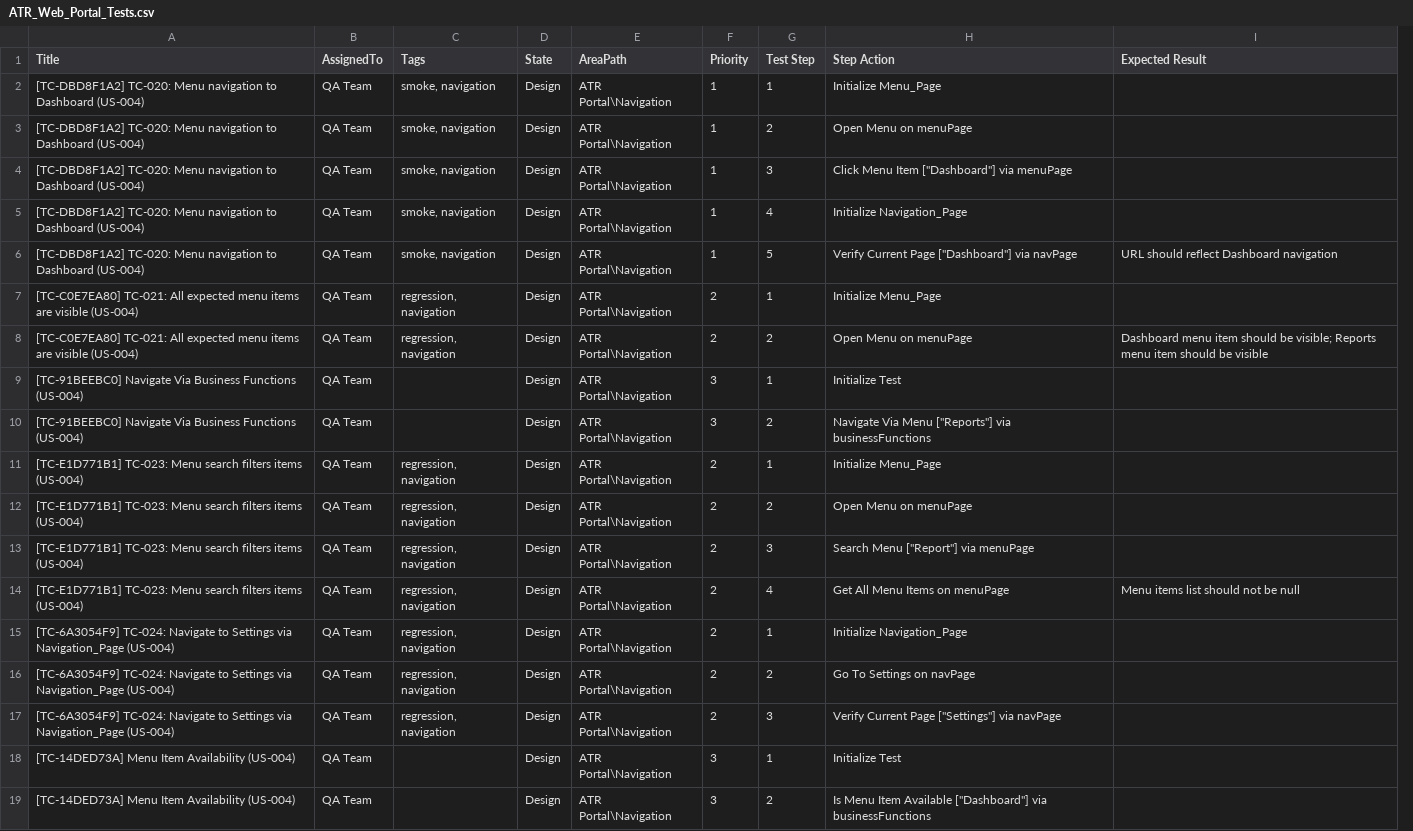
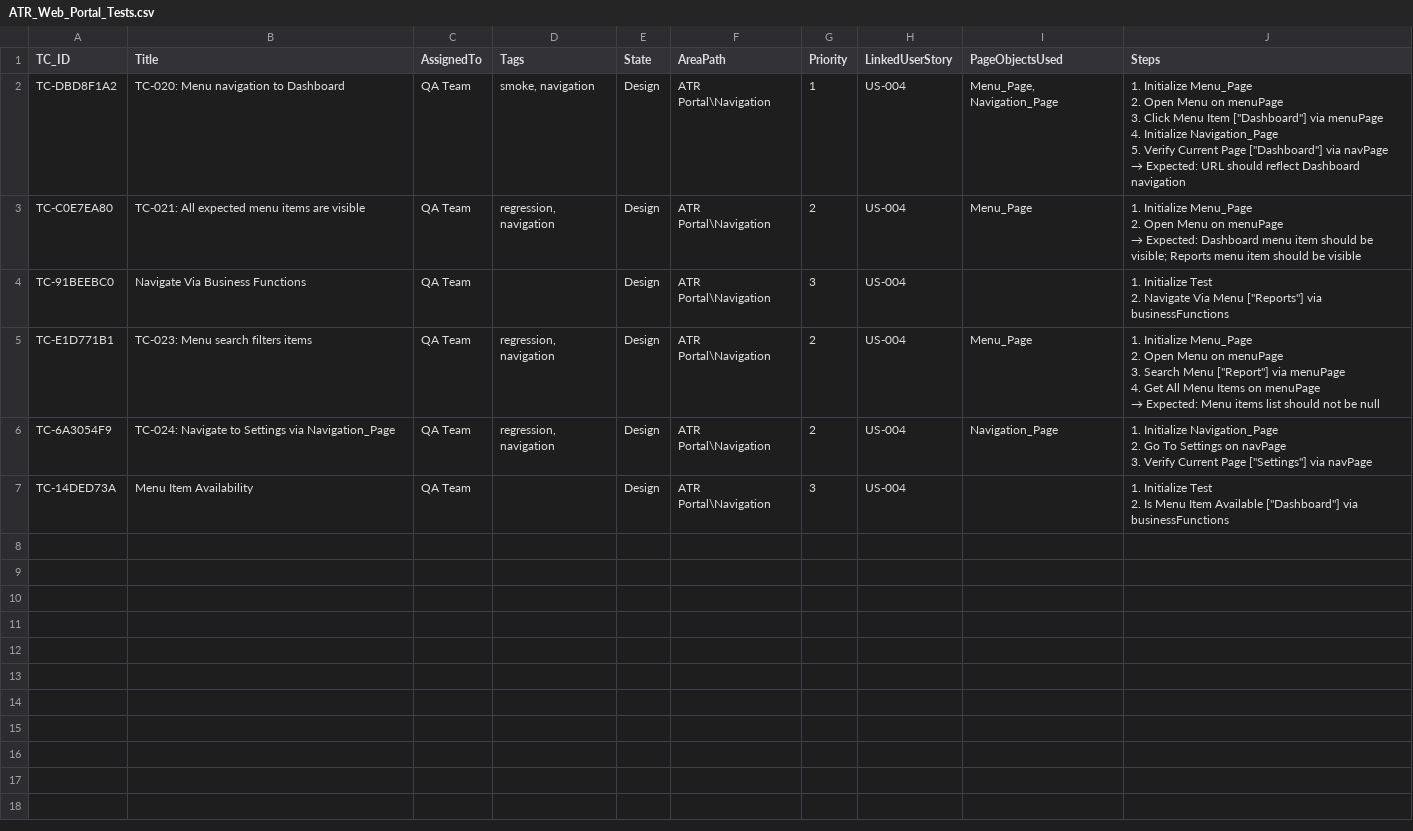
Before and after one commit to rohitsharma007/parser_rag, a CSV file: Test_cases/ATR_Web_Portal_Tests.csv, drawn as a sheet; removed rows and columns are numbered as before the commit, all else as after; ↵ is a line break in a cell; the diff names each change by its address in the sheet, - before the commit and + after, or states it on an @@ line.

```diff
--- a/Test_cases/ATR_Web_Portal_Tests.csv
+++ b/Test_cases/ATR_Web_Portal_Tests.csv
+column A (TC_ID), rows 2-7: TC-DBD8F1A2 | TC-C0E7EA80 | TC-91BEEBC0 | TC-E1D771B1 | TC-6A3054F9 | TC-14DED73A
-column G (Test Step), row 2: 1; row 7: 1; row 9: 1; row 11: 1; row 15: 1; row 18: 1
-column H (Step Action), row 2: Initialize Menu_Page; row 7: Initialize Menu_Page; row 9: Initialize Test; row 11: Initialize Menu_Page; row 15: Initialize Navigation_Page; row 18: Initialize Test
-column I (Expected Result), empty
+column H (LinkedUserStory), rows 2-7: all US-004
+column I (PageObjectsUsed), rows 2-6: Menu_Page, Navigation_Page | Menu_Page |  | Menu_Page | Navigation_Page
+column J (Steps), rows 2-7: 1. Initialize Menu_Page ↵ 2. Open Menu on menuPage ↵ 3. Click Menu Item ["Dashboard"] via menuPage ↵ 4. Initialize Navigation_Page ↵ 5. Verify Current Page ["Dashboard"] via navPage ↵ → Expected: URL should reflect Dashboard navigation | 1. Initialize Menu_Page ↵ 2. Open Menu on menuPage ↵ → Expected: Dashboard menu item should be visible; Reports menu item should be visible | 1. Initialize Test ↵ 2. Navigate Via Menu ["Reports"] via businessFunctions | 1. Initialize Menu_Page ↵ 2. Open Menu on menuPage ↵ 3. Search Menu ["Report"] via menuPage ↵ 4. Get All Menu Items on menuPage ↵ → Expected: Menu items list should not be null | 1. Initialize Navigation_Page ↵ 2. Go To Settings on navPage ↵ 3. Verify Current Page ["Settings"] via navPage | 1. Initialize Test ↵ 2. Is Menu Item Available ["Dashboard"] via businessFunctions
-B2 (Title): [TC-DBD8F1A2] TC-020: Menu navigation to Dashboard (US-004)
+B2 (Title): TC-020: Menu navigation to Dashboard
-row 3: [TC-DBD8F1A2] TC-020: Menu navigation to Dashboard (US-004) | QA Team | smoke, navigation | Design | ATR Portal\Navigation | 1 | 2 | Open Menu on menuPage
-row 4: [TC-DBD8F1A2] TC-020: Menu navigation to Dashboard (US-004) | QA Team | smoke, navigation | Design | ATR Portal\Navigation | 1 | 3 | Click Menu Item ["Dashboard"] via menuPage
-row 5: [TC-DBD8F1A2] TC-020: Menu navigation to Dashboard (US-004) | QA Team | smoke, navigation | Design | ATR Portal\Navigation | 1 | 4 | Initialize Navigation_Page
-row 6: [TC-DBD8F1A2] TC-020: Menu navigation to Dashboard (US-004) | QA Team | smoke, navigation | Design | ATR Portal\Navigation | 1 | 5 | Verify Current Page ["Dashboard"] via navPage | URL should reflect Dashboard navigation
-B3 (Title): [TC-C0E7EA80] TC-021: All expected menu items are visible (US-004)
+B3 (Title): TC-021: All expected menu items are visible
-row 8: [TC-C0E7EA80] TC-021: All expected menu items are visible (US-004) | QA Team | regression, navigation | Design | ATR Portal\Navigation | 2 | 2 | Open Menu on menuPage | Dashboard menu item should be visible; Reports menu item should be visible
-B4 (Title): [TC-91BEEBC0] Navigate Via Business Functions (US-004)
+B4 (Title): Navigate Via Business Functions
-row 10: [TC-91BEEBC0] Navigate Via Business Functions (US-004) | QA Team |  | Design | ATR Portal\Navigation | 3 | 2 | Navigate Via Menu ["Reports"] via businessFunctions
-B5 (Title): [TC-E1D771B1] TC-023: Menu search filters items (US-004)
+B5 (Title): TC-023: Menu search filters items
-row 12: [TC-E1D771B1] TC-023: Menu search filters items (US-004) | QA Team | regression, navigation | Design | ATR Portal\Navigation | 2 | 2 | Open Menu on menuPage
-row 13: [TC-E1D771B1] TC-023: Menu search filters items (US-004) | QA Team | regression, navigation | Design | ATR Portal\Navigation | 2 | 3 | Search Menu ["Report"] via menuPage
-row 14: [TC-E1D771B1] TC-023: Menu search filters items (US-004) | QA Team | regression, navigation | Design | ATR Portal\Navigation | 2 | 4 | Get All Menu Items on menuPage | Menu items list should not be null
-B6 (Title): [TC-6A3054F9] TC-024: Navigate to Settings via Navigation_Page (US-004)
+B6 (Title): TC-024: Navigate to Settings via Navigation_Page
-row 16: [TC-6A3054F9] TC-024: Navigate to Settings via Navigation_Page (US-004) | QA Team | regression, navigation | Design | ATR Portal\Navigation | 2 | 2 | Go To Settings on navPage
-row 17: [TC-6A3054F9] TC-024: Navigate to Settings via Navigation_Page (US-004) | QA Team | regression, navigation | Design | ATR Portal\Navigation | 2 | 3 | Verify Current Page ["Settings"] via navPage
-B7 (Title): [TC-14DED73A] Menu Item Availability (US-004)
+B7 (Title): Menu Item Availability
-row 19: [TC-14DED73A] Menu Item Availability (US-004) | QA Team |  | Design | ATR Portal\Navigation | 3 | 2 | Is Menu Item Available ["Dashboard"] via businessFunctions
```
Also changed, not shown: Test_cases/ATR_Application_Regression_Tests.csv, Test_cases/ATR_Portal_POC_Retry_Tests.csv, 29 other files.
